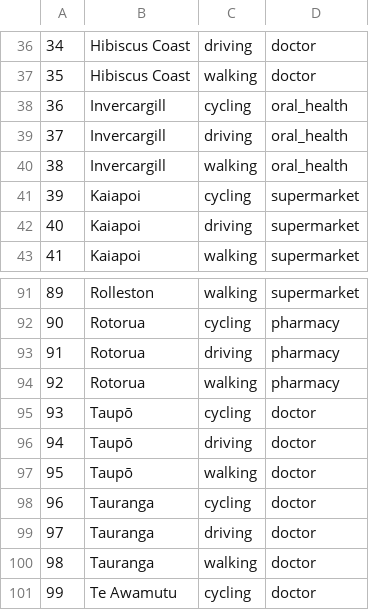
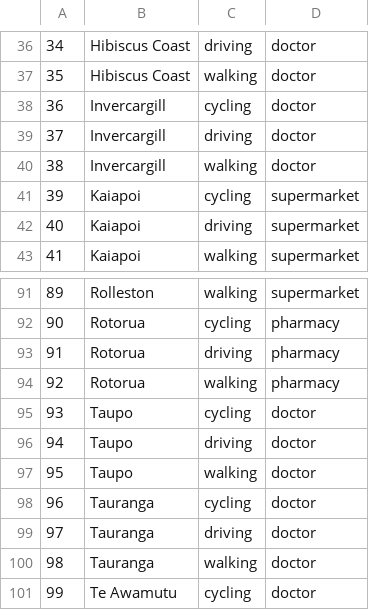
Before and after one commit to urutau-nz/x-minute-city, a CSV file: data/results/least_accessible.csv, drawn as a sheet; only a part is shown, gaps mark what is left out; the diff covers the shown part only.

```diff
--- a/data/results/least_accessible.csv
+++ b/data/results/least_accessible.csv
@@ -37,5 +37,5 @@
 35,Hibiscus Coast,walking,doctor
-36,Invercargill,cycling,oral_health
-37,Invercargill,driving,oral_health
-38,Invercargill,walking,oral_health
+36,Invercargill,cycling,doctor
+37,Invercargill,driving,doctor
+38,Invercargill,walking,doctor
 39,Kaiapoi,cycling,supermarket
@@ -94,5 +94,5 @@
 92,Rotorua,walking,pharmacy
-93,Taupō,cycling,doctor
-94,Taupō,driving,doctor
-95,Taupō,walking,doctor
+93,Taupo,cycling,doctor
+94,Taupo,driving,doctor
+95,Taupo,walking,doctor
 96,Tauranga,cycling,doctor
```
Also changed, not shown: 28 edited cells elsewhere in this file, data/results/percent_statistics.csv, 4 other files.
